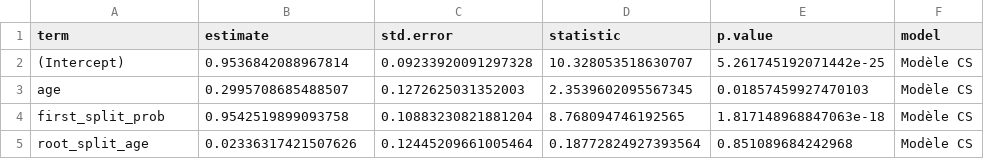
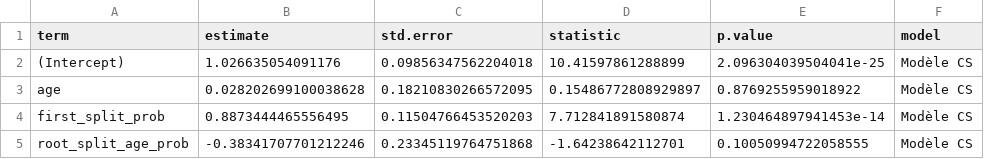
Before and after one commit to emmakopp1/phylogeny_trust, a CSV file: output/results/regression_cs.csv, drawn as a sheet.

```diff
--- a/output/results/regression_cs.csv
+++ b/output/results/regression_cs.csv
@@ -1,5 +1,5 @@
 term,estimate,std.error,statistic,p.value,model
-(Intercept),0.9536842088967814,0.09233920091297328,10.328053518630707,5.261745192071442e-25,Modèle CS
-age,0.2995708685488507,0.1272625031352003,2.3539602095567345,0.01857459927470103,Modèle CS
-first_split_prob,0.9542519899093758,0.10883230821881204,8.768094746192565,1.817148968847063e-18,Modèle CS
-root_split_age,0.02336317421507626,0.12445209661005464,0.18772824927393564,0.851089684242968,Modèle CS
+(Intercept),1.026635054091176,0.09856347562204018,10.41597861288899,2.096304039504041e-25,Modèle CS
+age,0.028202699100038628,0.18210830266572095,0.15486772808929897,0.8769255959018922,Modèle CS
+first_split_prob,0.8873444465556495,0.11504766453520203,7.712841891580874,1.230464897941453e-14,Modèle CS
+root_split_age_prob,-0.38341707701212246,0.23345119764751868,-1.64238642112701,0.10050994722058555,Modèle CS
```
Also changed, not shown: output/results/regression.csv, output/results/regression_mcc.csv, 3 other files.
